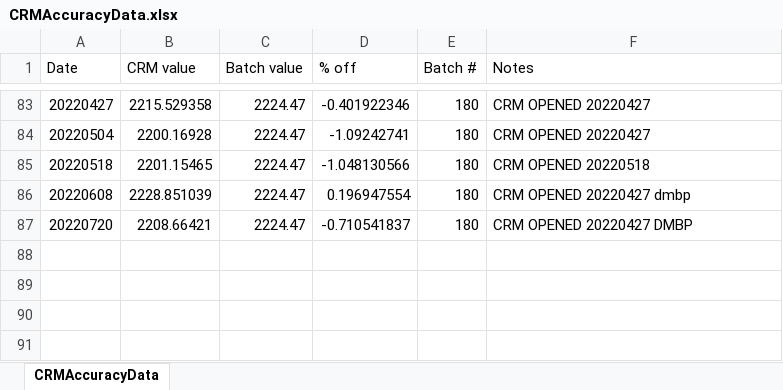
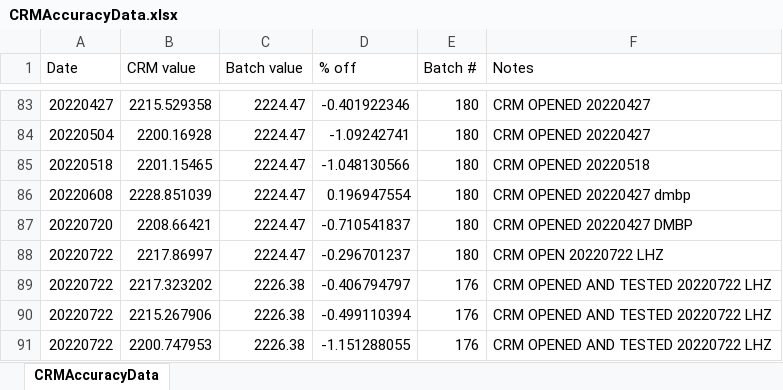
Before and after one commit to Putnam-Lab/Titrator, an Excel workbook: Data/CRMAccuracyData.xlsx, sheet CRMAccuracyData, drawn as a sheet; only a part is shown, gaps mark what is left out; values as stored, in another font and other column widths than the file's, no borders; the diff names each change by its address in the sheet, - before the commit and + after, or states it on an @@ line.

```diff
--- a/Data/CRMAccuracyData.xlsx (sheet CRMAccuracyData)
+++ b/Data/CRMAccuracyData.xlsx (sheet CRMAccuracyData)
+row 88: 20220722 | 2217.86997 | 2224.47 | -0.296701237 | 180 | CRM OPEN 20220722 LHZ
+row 89: 20220722 | 2217.323202 | 2226.38 | -0.406794797 | 176 | CRM OPENED AND TESTED 20220722 LHZ
+row 90: 20220722 | 2215.267906 | 2226.38 | -0.499110394 | 176 | CRM OPENED AND TESTED 20220722 LHZ
+row 91: 20220722 | 2200.747953 | 2226.38 | -1.151288055 | 176 | CRM OPENED AND TESTED 20220722 LHZ
```
Also changed, not shown: 14 other files.
